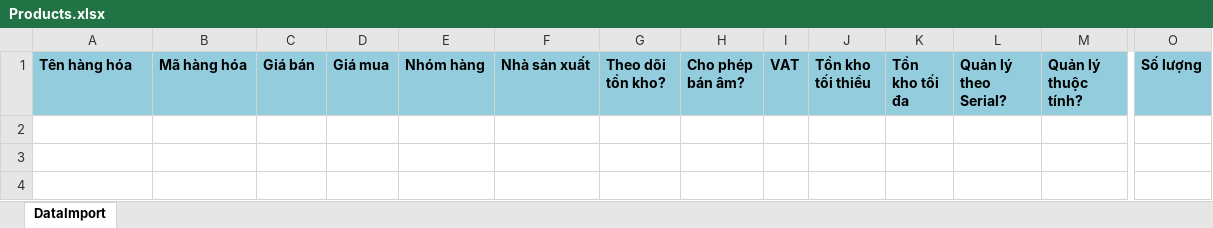
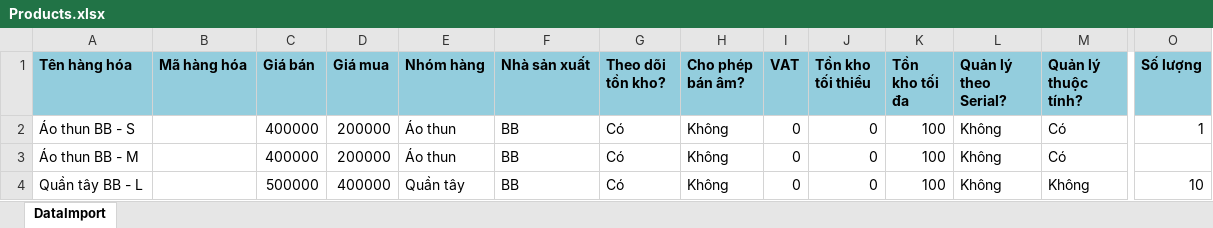
Before and after one commit to thphong/testing, an Excel workbook: StoreManagement.Website/Resource/ImportedTemplate/Products.xlsx, sheet DataImport, drawn as a sheet; only a part is shown, gaps mark what is left out; values as stored, in another font and other column widths than the file's, no borders; rows hold the shown columns only; the diff names each change by its address in the sheet, - before the commit and + after, or states it on an @@ line.

Commit message:
finish upload excel - need test

```diff
--- a/StoreManagement.Website/Resource/ImportedTemplate/Products.xlsx (sheet DataImport)
+++ b/StoreManagement.Website/Resource/ImportedTemplate/Products.xlsx (sheet DataImport)
+row 2: Áo thun BB - S |  | 400000 | 200000 | Áo thun | BB | Có | Không | 0 | 0 | 100 | Không | Có | 1
+row 3: Áo thun BB - M |  | 400000 | 200000 | Áo thun | BB | Có | Không | 0 | 0 | 100 | Không | Có
+row 4: Quần tây BB - L |  | 500000 | 400000 | Quần tây | BB | Có | Không | 0 | 0 | 100 | Không | Không | 10
```
Also changed, not shown: StoreManagement.Website/Resource/ImportedTemplate/Suppliers.xlsx, 29 other files.
